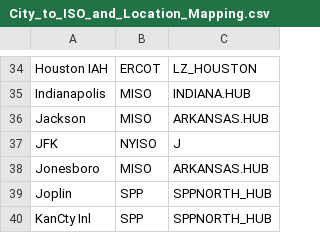
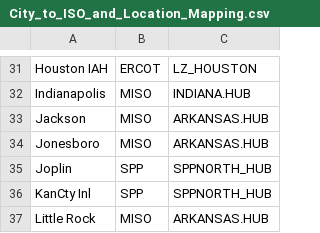
Before and after one commit to G-OMalley/GOSummer25, a CSV file: INFO/City_to_ISO_and_Location_Mapping.csv, drawn as a sheet; only a part is shown, gaps mark what is left out; the shorter side is filled out with more unchanged rows; the diff covers the shown part only.

```diff
--- a/INFO/City_to_ISO_and_Location_Mapping.csv
+++ b/INFO/City_to_ISO_and_Location_Mapping.csv
@@ -36,3 +33,2 @@ Indianapolis,MISO,INDIANA.HUB
 Jackson,MISO,ARKANSAS.HUB
-JFK,NYISO,J
 Jonesboro,MISO,ARKANSAS.HUB
```
Also changed, not shown: 25 added rows, 7 removed rows and 2 edited cells elsewhere in this file.
